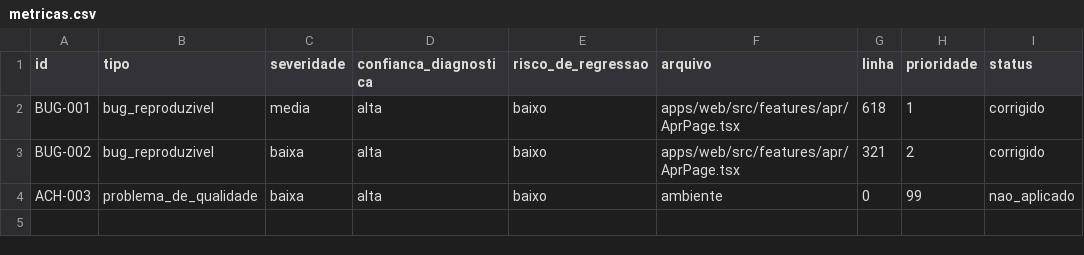
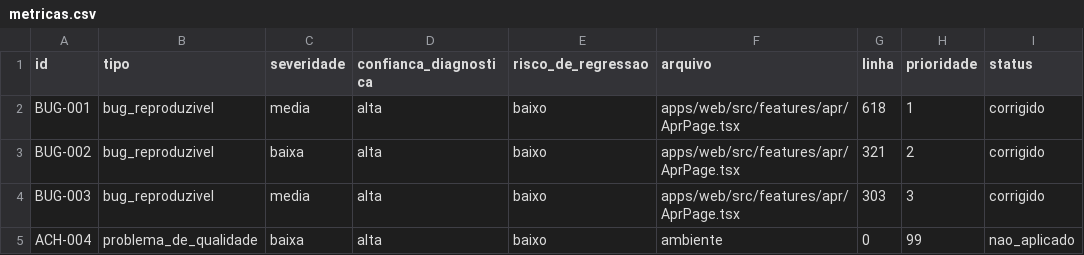
Before and after one commit to leogoecking/Noctification2, a CSV file: .bug-report/metricas.csv, drawn as a sheet.

```diff
--- a/.bug-report/metricas.csv
+++ b/.bug-report/metricas.csv
@@ -3,2 +3,3 @@ BUG-001,bug_reproduzivel,media,alta,baixo,apps/web/src/features/apr/AprPage.tsx,
 BUG-002,bug_reproduzivel,baixa,alta,baixo,apps/web/src/features/apr/AprPage.tsx,321,2,corrigido
-ACH-003,problema_de_qualidade,baixa,alta,baixo,ambiente,0,99,nao_aplicado
+BUG-003,bug_reproduzivel,media,alta,baixo,apps/web/src/features/apr/AprPage.tsx,303,3,corrigido
+ACH-004,problema_de_qualidade,baixa,alta,baixo,ambiente,0,99,nao_aplicado
```
Also changed, not shown: 12 other files.
